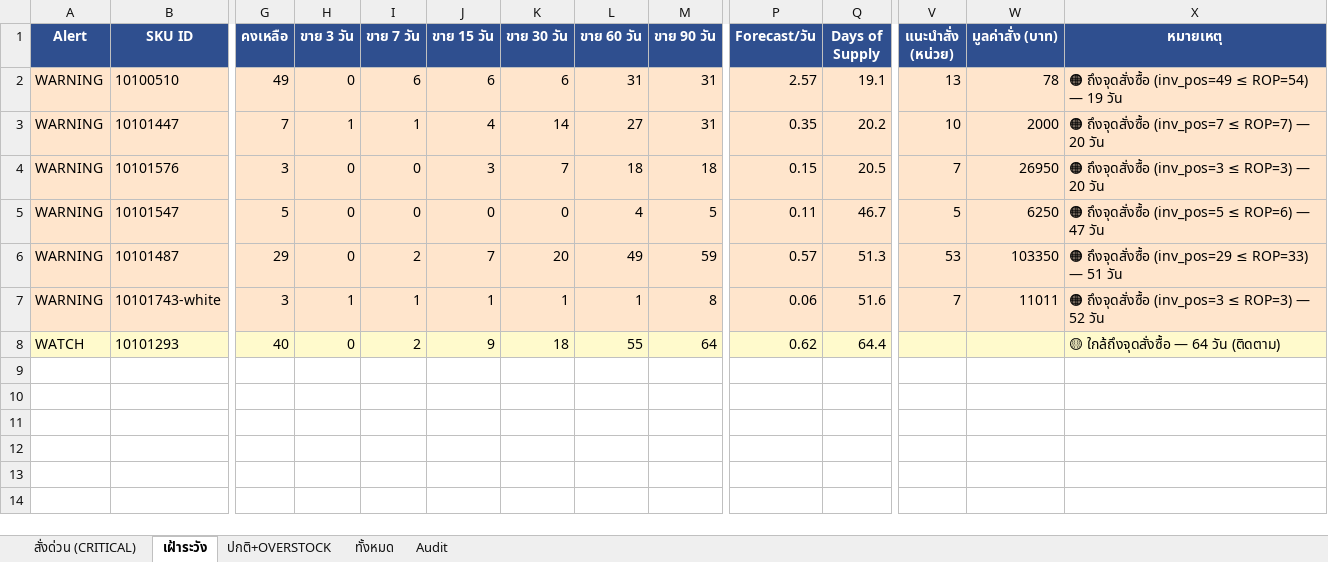
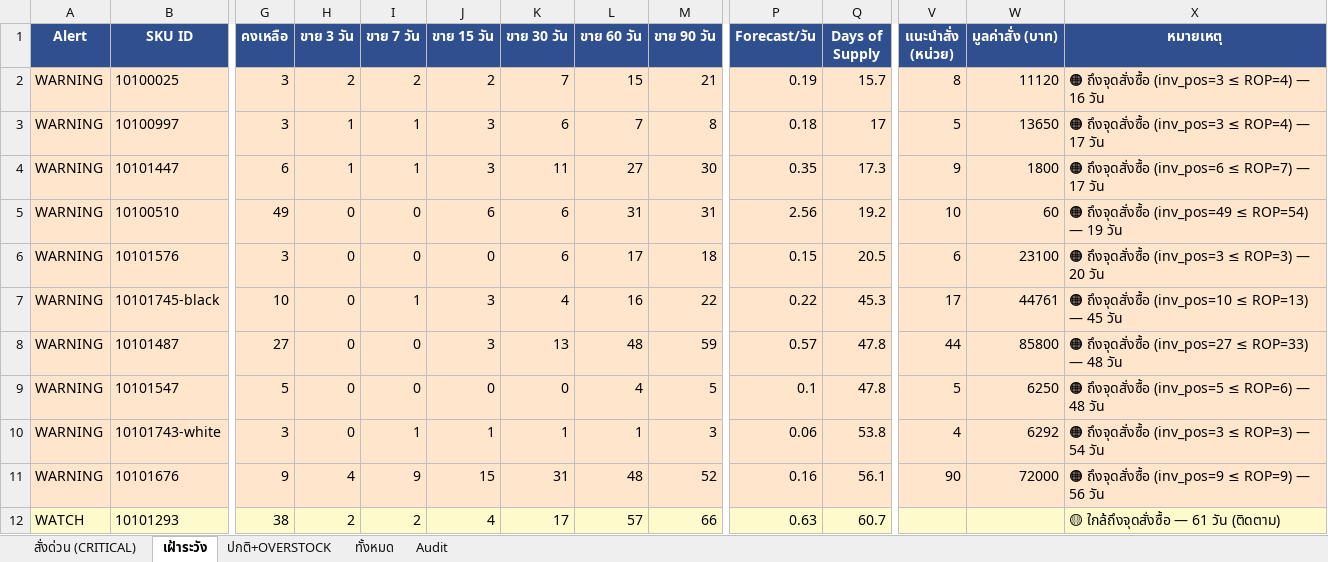
Before and after one commit to aimanproductdevelopment-design/purchase-planning, an Excel workbook: output/purchasing_plan.xlsx, sheet เฝ้าระวัง, drawn as a sheet; only a part is shown, gaps mark what is left out; values as stored, in another font and other column widths than the file's, no borders; removed rows and columns are numbered as before the commit, all else as after; rows hold the shown columns only; the diff covers the shown part only; the diff names each change by its address in the sheet, - before the commit and + after, or states it on an @@ line.

```diff
--- a/output/purchasing_plan.xlsx (sheet เฝ้าระวัง)
+++ b/output/purchasing_plan.xlsx (sheet เฝ้าระวัง)
+row 2: WARNING | 10100025 | 3 | 2 | 2 | 2 | 7 | 15 | 21 | 0.19 | 15.7 | 8 | 11120 | 🟠 ถึงจุดสั่งซื้อ (inv_pos=3 ≤ ROP=4) — 16 วัน
+row 3: WARNING | 10100997 | 3 | 1 | 1 | 3 | 6 | 7 | 8 | 0.18 | 17 | 5 | 13650 | 🟠 ถึงจุดสั่งซื้อ (inv_pos=3 ≤ ROP=4) — 17 วัน
+row 4: WARNING | 10101447 | 6 | 1 | 1 | 3 | 11 | 27 | 30 | 0.35 | 17.3 | 9 | 1800 | 🟠 ถึงจุดสั่งซื้อ (inv_pos=6 ≤ ROP=7) — 17 วัน
-I5 (ขาย 7 วัน): 6
+I5 (ขาย 7 วัน): 0
-P5 (Forecast/วัน): 2.57
+P5 (Forecast/วัน): 2.56
-Q5 (Days of Supply): 19.1
+Q5 (Days of Supply): 19.2
-V5 (แนะนำสั่ง (หน่วย)): 13
+V5 (แนะนำสั่ง (หน่วย)): 10
-W5 (มูลค่าสั่ง (บาท)): 78
+W5 (มูลค่าสั่ง (บาท)): 60
-row 3: WARNING | 10101447 | 7 | 1 | 1 | 4 | 14 | 27 | 31 | 0.35 | 20.2 | 10 | 2000 | 🟠 ถึงจุดสั่งซื้อ (inv_pos=7 ≤ ROP=7) — 20 วัน
-J6 (ขาย 15 วัน): 3
+J6 (ขาย 15 วัน): 0
-K6 (ขาย 30 วัน): 7
+K6 (ขาย 30 วัน): 6
-L6 (ขาย 60 วัน): 18
+L6 (ขาย 60 วัน): 17
-V6 (แนะนำสั่ง (หน่วย)): 7
+V6 (แนะนำสั่ง (หน่วย)): 6
-W6 (มูลค่าสั่ง (บาท)): 26950
+W6 (มูลค่าสั่ง (บาท)): 23100
+row 7: WARNING | 10101745-black | 10 | 0 | 1 | 3 | 4 | 16 | 22 | 0.22 | 45.3 | 17 | 44761 | 🟠 ถึงจุดสั่งซื้อ (inv_pos=10 ≤ ROP=13) — 45 วัน
+row 8: WARNING | 10101487 | 27 | 0 | 0 | 3 | 13 | 48 | 59 | 0.57 | 47.8 | 44 | 85800 | 🟠 ถึงจุดสั่งซื้อ (inv_pos=27 ≤ ROP=33) — 48 วัน
-P9 (Forecast/วัน): 0.11
+P9 (Forecast/วัน): 0.1
-Q9 (Days of Supply): 46.7
+Q9 (Days of Supply): 47.8
-X9 (หมายเหตุ): 🟠 ถึงจุดสั่งซื้อ (inv_pos=5 ≤ ROP=6) — 47 วัน
+X9 (หมายเหตุ): 🟠 ถึงจุดสั่งซื้อ (inv_pos=5 ≤ ROP=6) — 48 วัน
-row 6: WARNING | 10101487 | 29 | 0 | 2 | 7 | 20 | 49 | 59 | 0.57 | 51.3 | 53 | 103350 | 🟠 ถึงจุดสั่งซื้อ (inv_pos=29 ≤ ROP=33) — 51 วัน
-H10 (ขาย 3 วัน): 1
+H10 (ขาย 3 วัน): 0
-M10 (ขาย 90 วัน): 8
+M10 (ขาย 90 วัน): 3
-Q10 (Days of Supply): 51.6
+Q10 (Days of Supply): 53.8
-V10 (แนะนำสั่ง (หน่วย)): 7
+V10 (แนะนำสั่ง (หน่วย)): 4
-W10 (มูลค่าสั่ง (บาท)): 11011
+W10 (มูลค่าสั่ง (บาท)): 6292
-X10 (หมายเหตุ): 🟠 ถึงจุดสั่งซื้อ (inv_pos=3 ≤ ROP=3) — 52 วัน
+X10 (หมายเหตุ): 🟠 ถึงจุดสั่งซื้อ (inv_pos=3 ≤ ROP=3) — 54 วัน
+row 11: WARNING | 10101676 | 9 | 4 | 9 | 15 | 31 | 48 | 52 | 0.16 | 56.1 | 90 | 72000 | 🟠 ถึงจุดสั่งซื้อ (inv_pos=9 ≤ ROP=9) — 56 วัน
-G12 (คงเหลือ): 40
+G12 (คงเหลือ): 38
-H12 (ขาย 3 วัน): 0
+H12 (ขาย 3 วัน): 2
-J12 (ขาย 15 วัน): 9
+J12 (ขาย 15 วัน): 4
-K12 (ขาย 30 วัน): 18
+K12 (ขาย 30 วัน): 17
-L12 (ขาย 60 วัน): 55
+L12 (ขาย 60 วัน): 57
-M12 (ขาย 90 วัน): 64
+M12 (ขาย 90 วัน): 66
-P12 (Forecast/วัน): 0.62
+P12 (Forecast/วัน): 0.63
-Q12 (Days of Supply): 64.4
+Q12 (Days of Supply): 60.7
-X12 (หมายเหตุ): 🟡 ใกล้ถึงจุดสั่งซื้อ — 64 วัน (ติดตาม)
+X12 (หมายเหตุ): 🟡 ใกล้ถึงจุดสั่งซื้อ — 61 วัน (ติดตาม)
```
Also changed, not shown: 2 edited cells elsewhere in this sheet, sheet Audit, sheet ทั้งหมด, sheet ปกติ+OVERSTOCK, sheet สั่งด่วน (CRITICAL).
